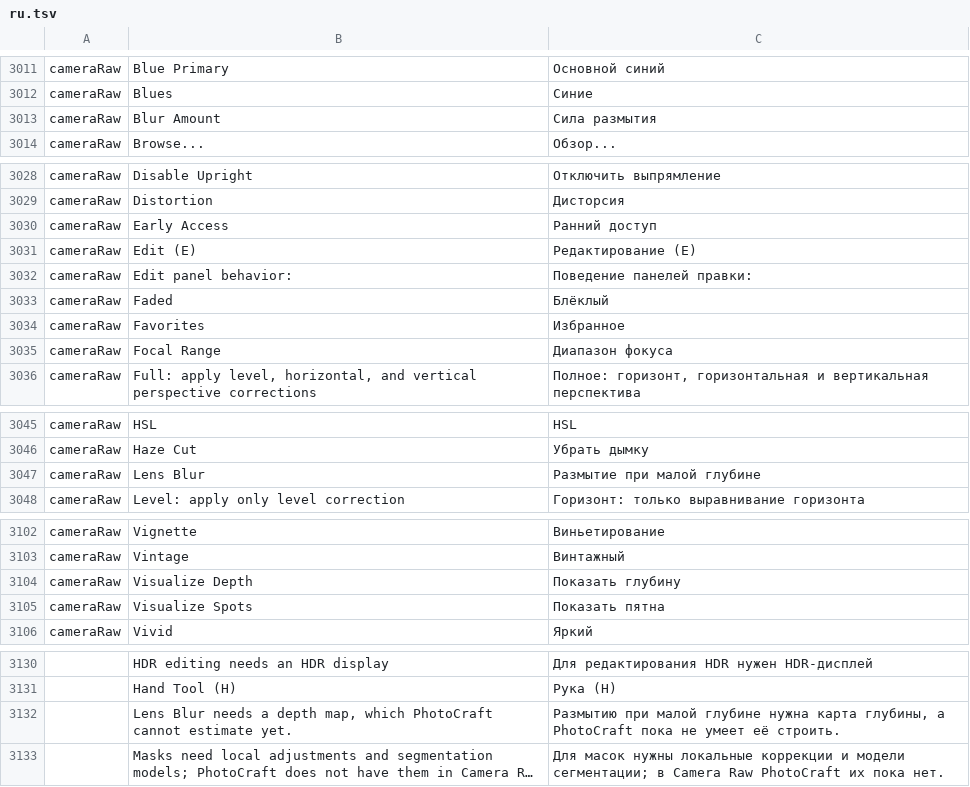
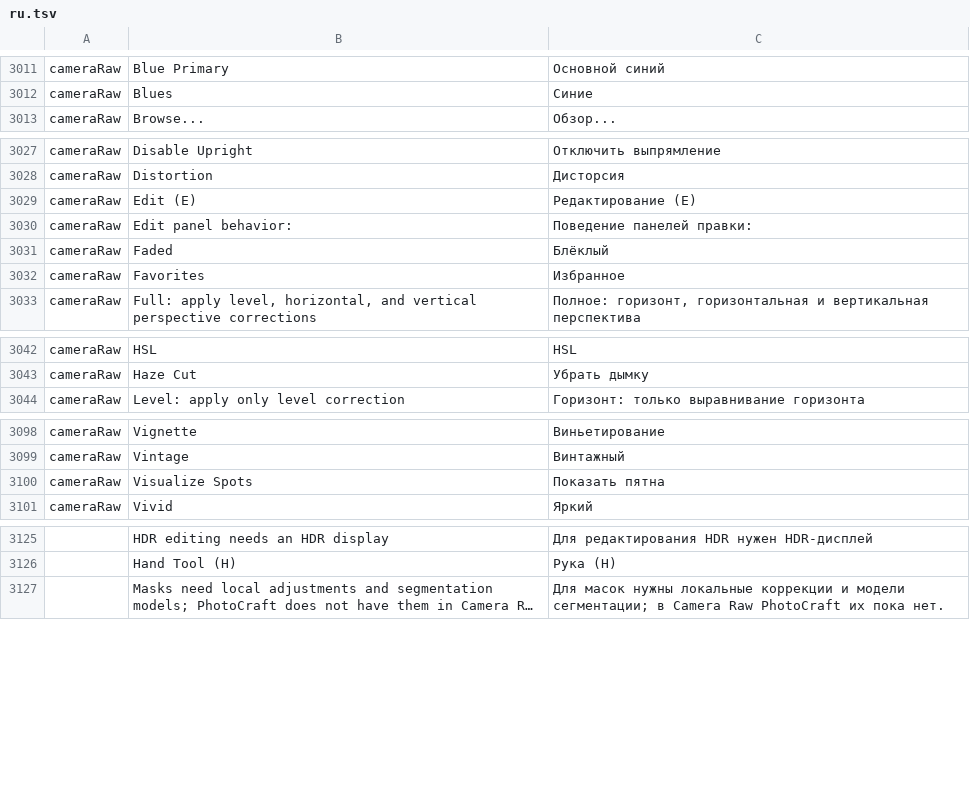
Before and after one commit to GabryelTenorio/photocraft, a TSV file: crates/ui-egui/src/i18n/ru.tsv, drawn as a sheet; only a part is shown, gaps mark what is left out; long unchanged cells end in …; the diff names each change by its address in the sheet, - before the commit and + after, or states it on an @@ line.

```diff
--- a/crates/ui-egui/src/i18n/ru.tsv
+++ b/crates/ui-egui/src/i18n/ru.tsv
-row 3013: cameraRaw | Blur Amount | Сила размытия
-row 3030: cameraRaw | Early Access | Ранний доступ
-row 3035: cameraRaw | Focal Range | Диапазон фокуса
-row 3047: cameraRaw | Lens Blur | Размытие при малой глубине
-row 3104: cameraRaw | Visualize Depth | Показать глубину
-row 3132:  | Lens Blur needs a depth map, which PhotoCraft cannot estimate yet. | Размытию при малой глубине нужна карта глубины, а PhotoCraft пока не умеет её строить.
```
Also changed, not shown: crates/ui-egui/src/i18n/cs.tsv, crates/ui-egui/src/i18n/el.tsv, 24 other files.
